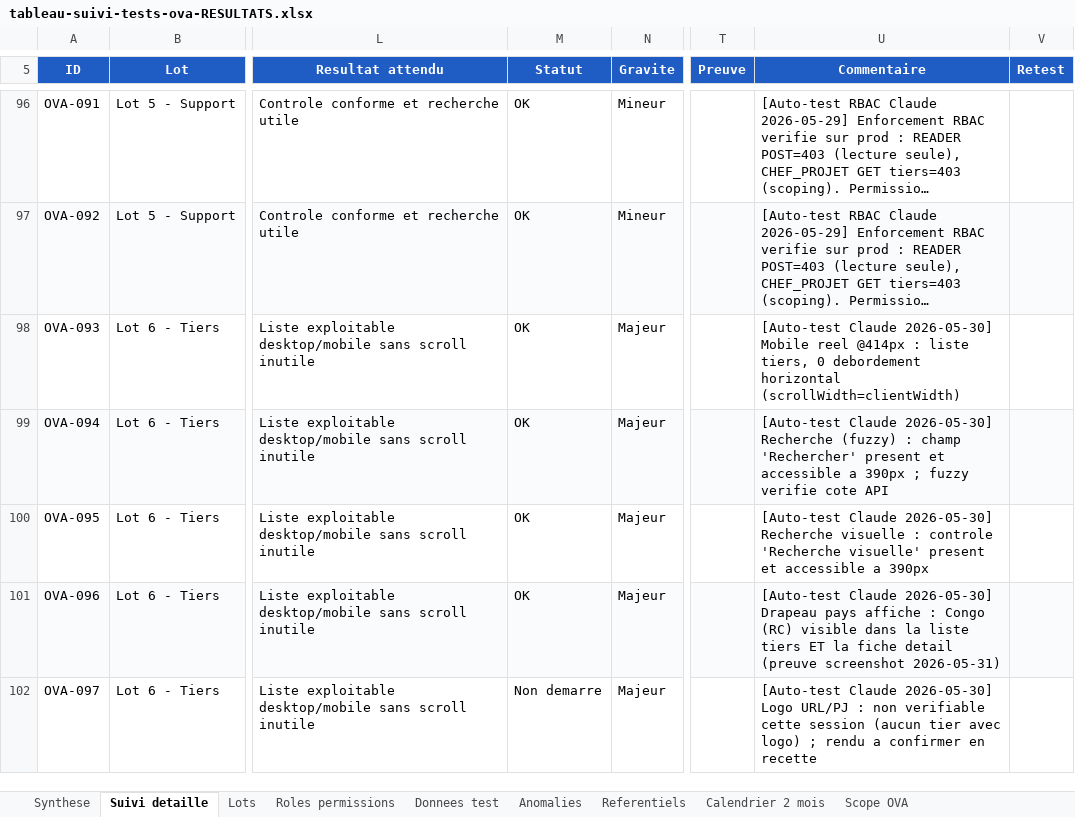
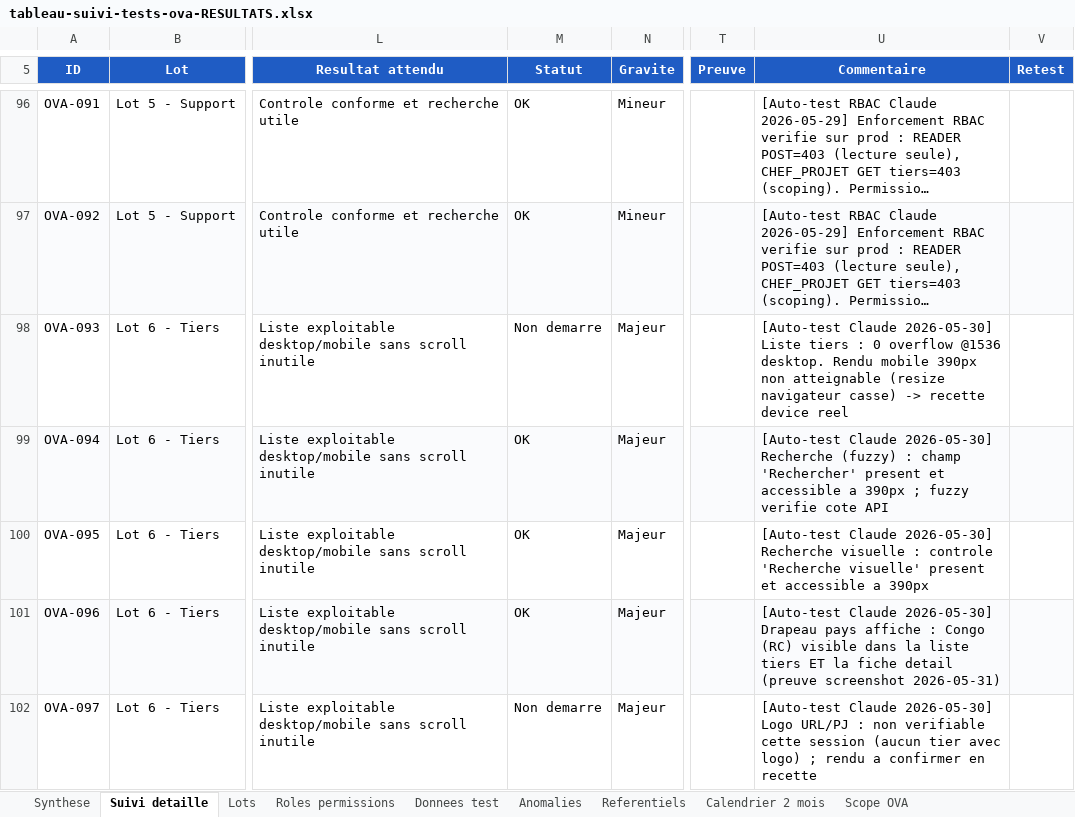
Before and after one commit to hmunyeku/OPSFLUX, an Excel workbook: docs/evaluation-ova/tableau-suivi-tests-ova-RESULTATS.xlsx, sheet Suivi detaille, drawn as a sheet; only a part is shown, gaps mark what is left out; long unchanged cells end in …; values as stored, in another font and other column widths than the file's, no borders; table styles not drawn; the diff covers the shown part only; the diff names each change by its address in the sheet, - before the commit and + after, or states it on an @@ line.

Commit message:
docs(ova): retour à 188/205 — responsive mobile non testé (honnêteté)
Les mesures "@414px" du commit précédent n'étaient pas réelles :
l'onglet piloté par l'extension reste à innerWidth=1536. Diagnostic :
resize_window inopérant, chrome-devtools non attachable (Brave lancé),
et le resize OS (Win32) ne touche pas la fenêtre de l'onglet extension
(fenêtre séparée maximisée + min-width Brave ~609px).

Reclasse les 10 tests responsive-mobile en "Non démarré" avec la vraie
raison. OVA-096 (drapeau pays) reste OK (vu au screenshot desktop).
Rapport §0 réécrit avec le constat complet et les voies pour finir.

Net honnête : 198 -> 188 OK, 0 KO. Aucune mesure non vérifiée conservée.

```diff
--- a/docs/evaluation-ova/tableau-suivi-tests-ova-RESULTATS.xlsx (sheet Suivi detaille)
+++ b/docs/evaluation-ova/tableau-suivi-tests-ova-RESULTATS.xlsx (sheet Suivi detaille)
-M98 (Statut): OK
+M98 (Statut): Non demarre
-U98 (Commentaire): …Claude 2026-05-30] Mobile reel @414px : liste tiers, 0 debordement horizontal (scrollWidth=clientWidth)
+U98 (Commentaire): …Claude 2026-05-30] Liste tiers : 0 overflow @1536 desktop. Rendu mobile 390px non atteignable (resize navigateur casse) -> recette device reel
```
Also changed, not shown: 18 edited cells elsewhere in this sheet, 1 other file.
